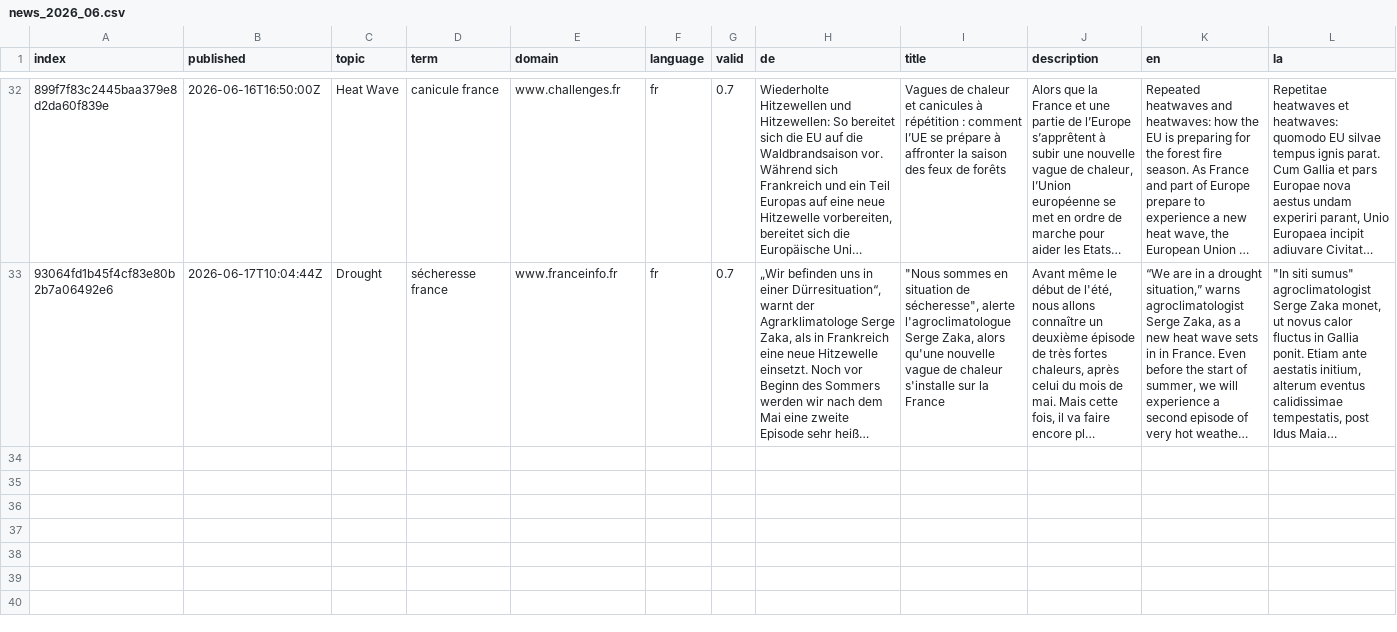
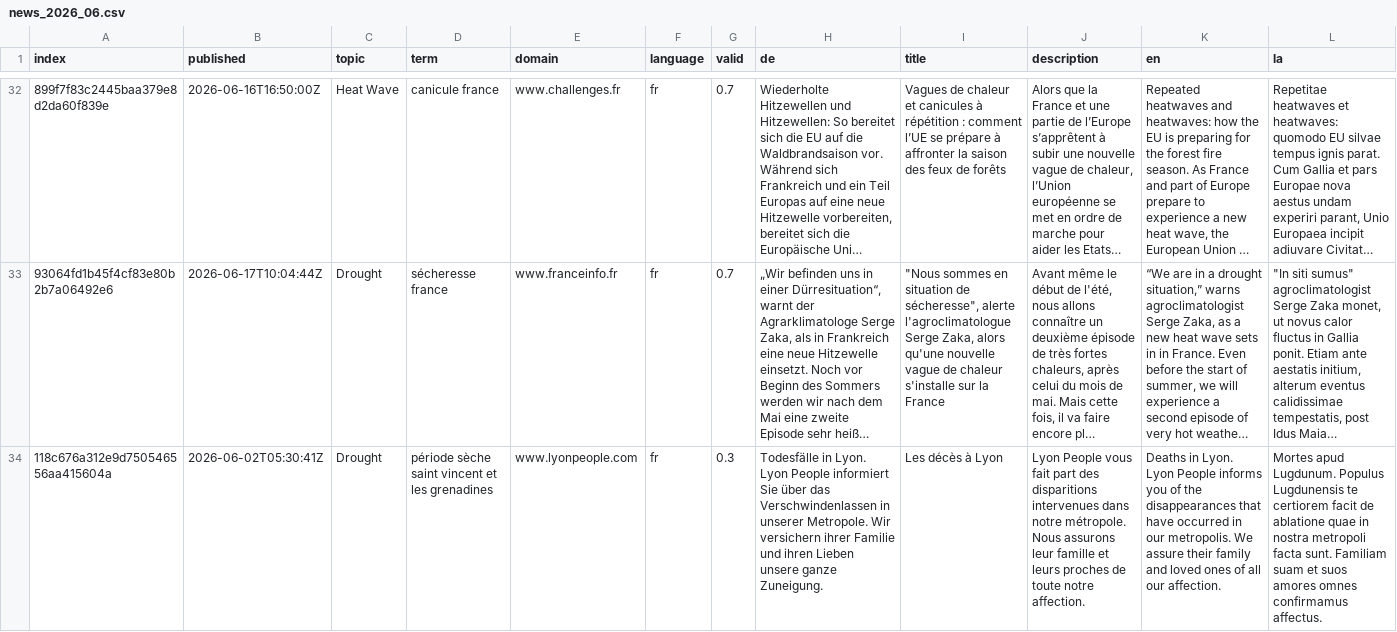
Before and after one commit to TinoH91news/frenchExtremes, a CSV file: cxsv/news_2026_06.csv, drawn as a sheet; only a part is shown, gaps mark what is left out; long unchanged cells end in …; rows hold the shown columns only; the diff names each change by its address in the sheet, - before the commit and + after, or states it on an @@ line.

```diff
--- a/cxsv/news_2026_06.csv
+++ b/cxsv/news_2026_06.csv
+row 34: 118c676a312e9d750546556aa415604a | 2026-06-02T05:30:41Z | Drought | période sèche saint vincent et les grenadines | www.lyonpeople.com | fr | 0.3 | Todesfälle in Lyon. Lyon People informiert Sie über das Verschwindenlassen in unserer Metropole. Wir versichern ihrer Familie und ihren Lieben unsere ganze Zuneigung. | Les décès à Lyon | Lyon People vous fait part des disparitions intervenues dans notre métropole. Nous assurons leur famille et leurs proches de toute notre affection. | Deaths in Lyon. Lyon People informs you of the disappearances that have occurred in our metropolis. We assure their family and loved ones of all our affection. | Mortes apud Lugdunum. Populus Lugdunensis te certiorem facit de ablatione quae in nostra metropoli facta sunt. Familiam suam et suos amores omnes confirmamus affectus.
```
Also changed, not shown: cxsv/news_2026_05.csv, terms.csv.
